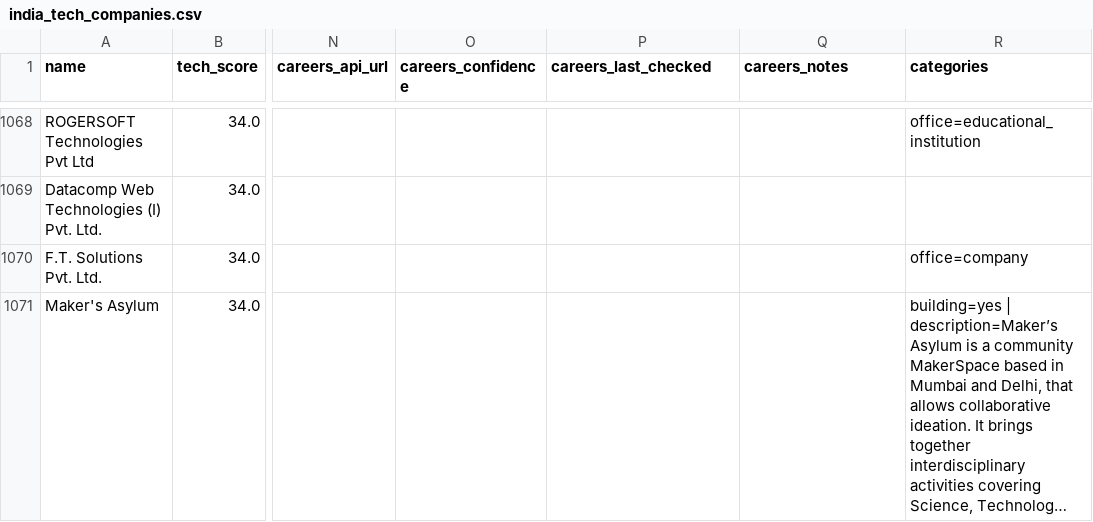
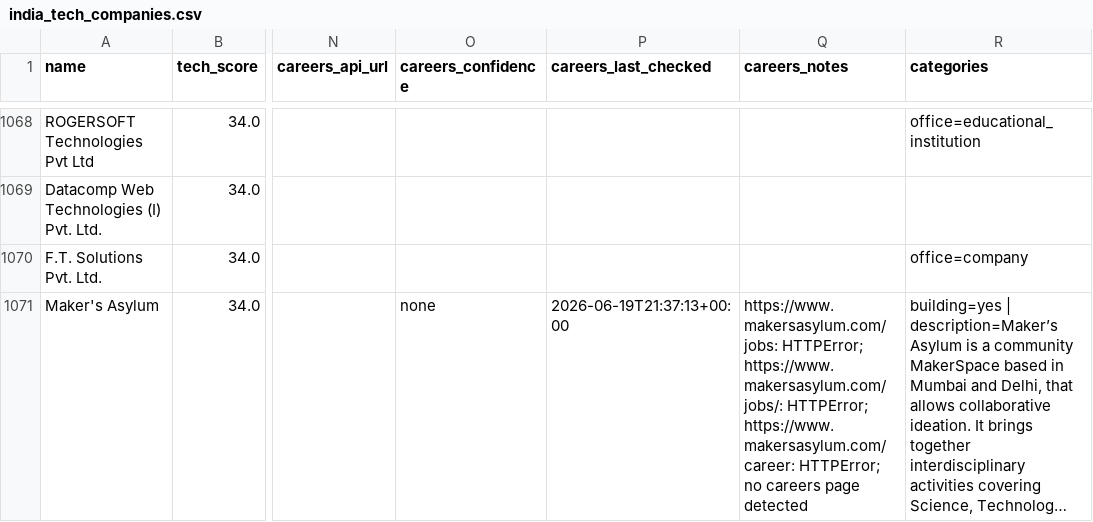
Before and after one commit to AkashKumar7902/india-tech-company-finder, a CSV file: results/india_tech_companies.csv, drawn as a sheet; only a part is shown, gaps mark what is left out; long unchanged cells end in …; the diff covers the shown part only; the diff names each change by its address in the sheet, - before the commit and + after, or states it on an @@ line.

```diff
--- a/results/india_tech_companies.csv
+++ b/results/india_tech_companies.csv
-O1071 (careers_confidence): (empty)
+O1071 (careers_confidence): none
-P1071 (careers_last_checked): (empty)
+P1071 (careers_last_checked): 2026-06-19T21:37:13+00:00
-Q1071 (careers_notes): (empty)
+Q1071 (careers_notes): https://www.makersasylum.com/jobs: HTTPError; https://www.makersasylum.com/jobs/: HTTPError; https://www.makersasylum.com/career: HTTPError; no careers page detected
```
Also changed, not shown: 1 added row, 1 removed row and 6 edited cells elsewhere in this file, 1 other file.
